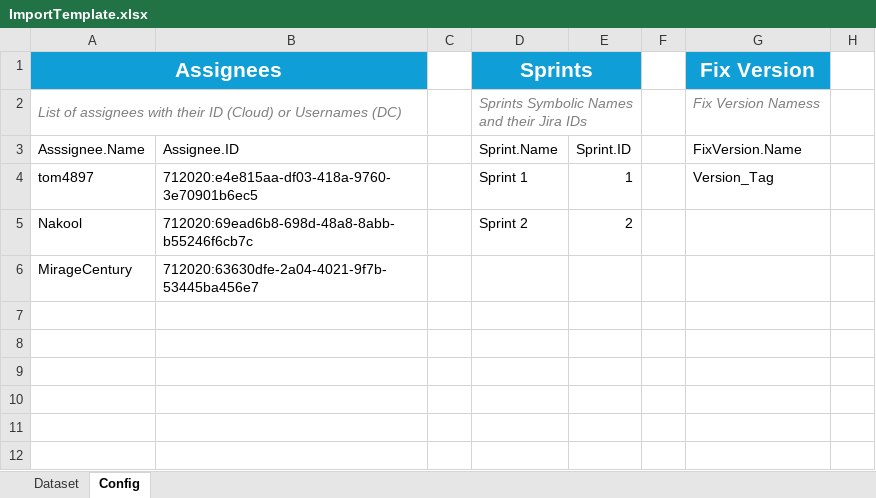
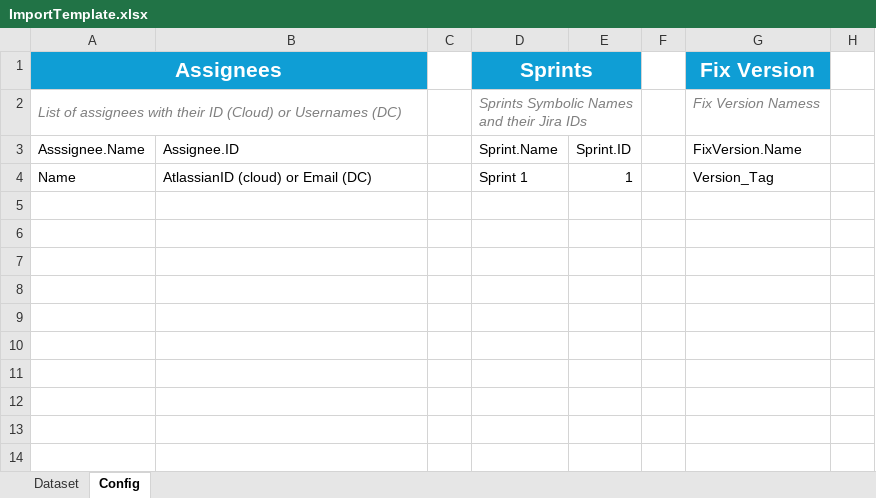
Before and after one commit to DeerHide/jira-toolkit, an Excel workbook: resources/templates/ImportTemplate.xlsx, sheet Config, drawn as a sheet; only a part is shown; values as stored, in another font and other column widths than the file's, no borders; table styles not drawn; the diff names each change by its address in the sheet, - before the commit and + after, or states it on an @@ line.

```diff
--- a/resources/templates/ImportTemplate.xlsx (sheet Config)
+++ b/resources/templates/ImportTemplate.xlsx (sheet Config)
-A4 (Assignees): tom4897
+A4 (Assignees): Name
-B4: 712020:e4e815aa-df03-418a-9760-3e70901b6ec5
+B4: AtlassianID (cloud) or Email (DC)
-A5 (Assignees): Nakool
+A5 (Assignees): (empty)
-B5: 712020:69ead6b8-698d-48a8-8abb-b55246f6cb7c
+B5: (empty)
-D5 (Sprints): Sprint 2
+D5 (Sprints): (empty)
-E5: 2
+E5: (empty)
-A6 (Assignees): MirageCentury
+A6 (Assignees): (empty)
-B6: 712020:63630dfe-2a04-4021-9f7b-53445ba456e7
+B6: (empty)
```
Also changed, not shown: sheet Dataset.
